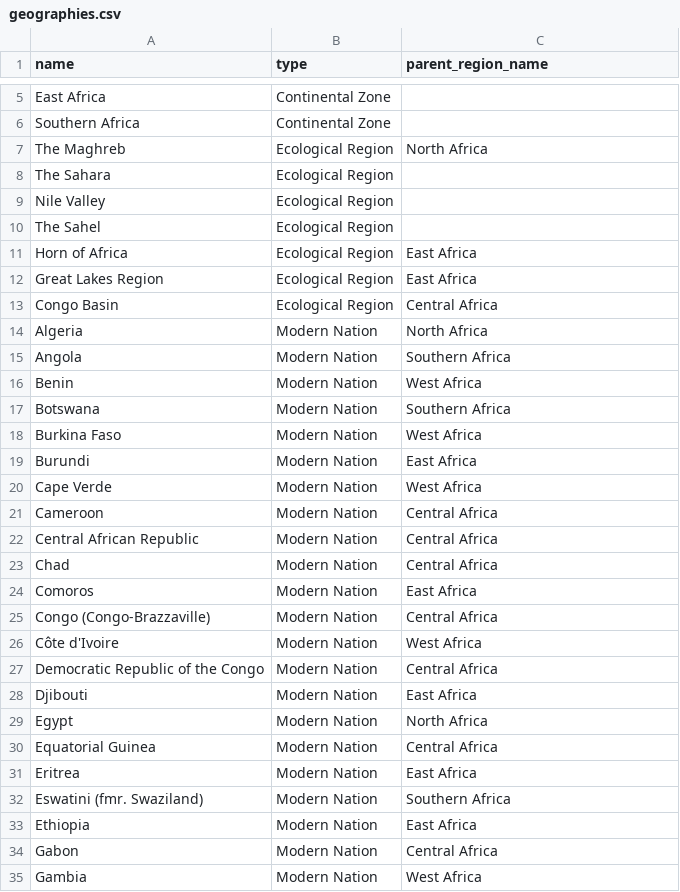
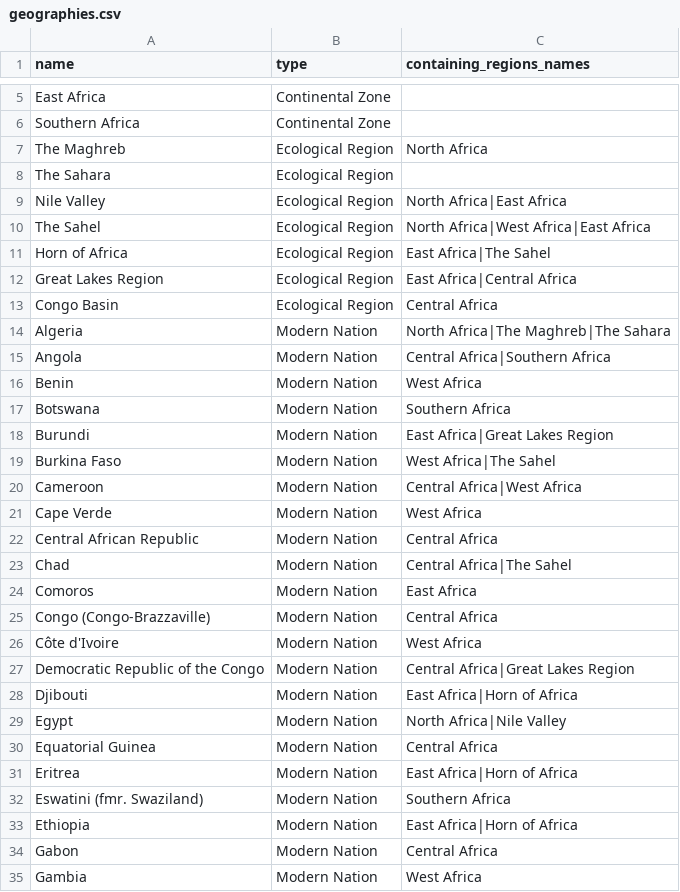
Before and after one commit to lkalima/africa_project_backend, a CSV file: data/geographies.csv, drawn as a sheet; only a part is shown, gaps mark what is left out; the diff covers the shown part only.

Commit message:
Updated upsert-geographies script,and geographies.csv file with more complete data linking geographies, i.e. modern nations to ecoregions and continental zones

```diff
--- a/data/geographies.csv
+++ b/data/geographies.csv
@@ -1 +1 @@
-name,type,parent_region_name
+name,type,containing_regions_names
@@ -8,17 +8,17 @@ The Maghreb,Ecological Region,North Africa
 The Sahara,Ecological Region,
-Nile Valley,Ecological Region,
-The Sahel,Ecological Region,
-Horn of Africa,Ecological Region,East Africa
-Great Lakes Region,Ecological Region,East Africa
+Nile Valley,Ecological Region,"North Africa|East Africa"
+The Sahel,Ecological Region,"North Africa|West Africa|East Africa"
+Horn of Africa,Ecological Region,"East Africa|The Sahel"
+Great Lakes Region,Ecological Region,"East Africa|Central Africa"
 Congo Basin,Ecological Region,Central Africa
-Algeria,Modern Nation,North Africa
-Angola,Modern Nation,Southern Africa
+Algeria,Modern Nation,"North Africa|The Maghreb|The Sahara"
+Angola,Modern Nation,"Central Africa|Southern Africa"
 Benin,Modern Nation,West Africa
 Botswana,Modern Nation,Southern Africa
-Burkina Faso,Modern Nation,West Africa
-Burundi,Modern Nation,East Africa
+Burundi,Modern Nation,"East Africa|Great Lakes Region"
+Burkina Faso,Modern Nation,"West Africa|The Sahel"
+Cameroon,Modern Nation,"Central Africa|West Africa"
 Cape Verde,Modern Nation,West Africa
-Cameroon,Modern Nation,Central Africa
 Central African Republic,Modern Nation,Central Africa
-Chad,Modern Nation,Central Africa
+Chad,Modern Nation,"Central Africa|The Sahel"
 Comoros,Modern Nation,East Africa
@@ -26,9 +26,9 @@ Congo (Congo-Brazzaville),Modern Nation,Central Africa
 Côte d'Ivoire,Modern Nation,West Africa
-Democratic Republic of the Congo,Modern Nation,Central Africa
-Djibouti,Modern Nation,East Africa
-Egypt,Modern Nation,North Africa
+Democratic Republic of the Congo,Modern Nation,"Central Africa|Great Lakes Region"
+Djibouti,Modern Nation,"East Africa|Horn of Africa"
+Egypt,Modern Nation,"North Africa|Nile Valley"
 Equatorial Guinea,Modern Nation,Central Africa
-Eritrea,Modern Nation,East Africa
+Eritrea,Modern Nation,"East Africa|Horn of Africa"
 Eswatini (fmr. Swaziland),Modern Nation,Southern Africa
-Ethiopia,Modern Nation,East Africa
+Ethiopia,Modern Nation,"East Africa|Horn of Africa"
 Gabon,Modern Nation,Central Africa
```
Also changed, not shown: 15 edited cells elsewhere in this file, 1 other file.
